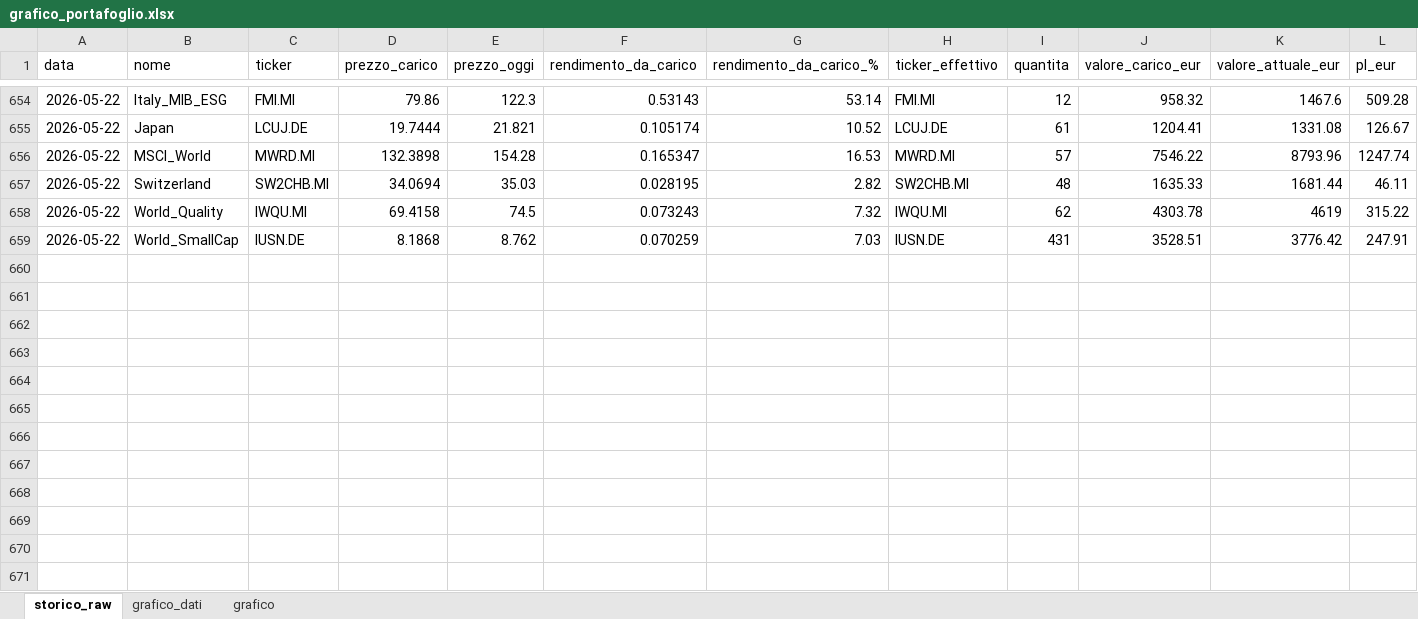
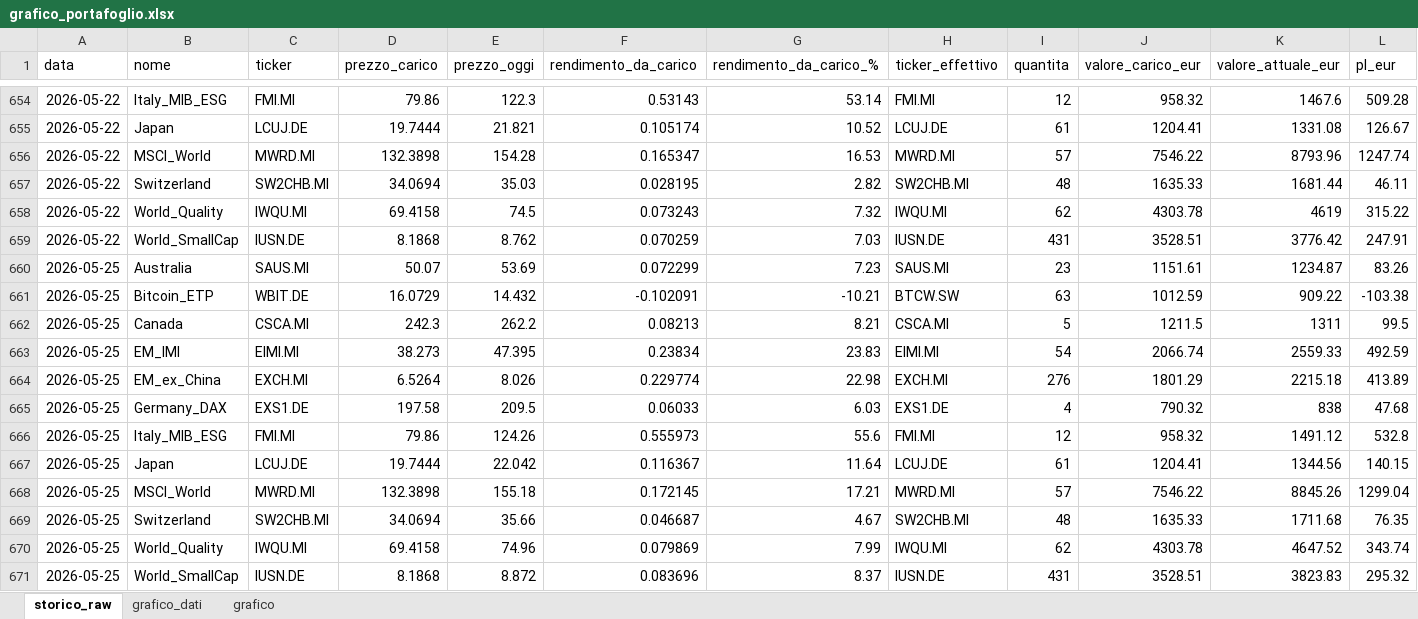
Before and after one commit to infozero1/etf-tracker, an Excel workbook: grafico_portafoglio.xlsx, sheet storico_raw, drawn as a sheet; only a part is shown, gaps mark what is left out; values as stored, in another font and other column widths than the file's, no borders; rows hold the shown columns only; the diff names each change by its address in the sheet, - before the commit and + after, or states it on an @@ line.

```diff
--- a/grafico_portafoglio.xlsx (sheet storico_raw)
+++ b/grafico_portafoglio.xlsx (sheet storico_raw)
+row 660: 2026-05-25 | Australia | SAUS.MI | 50.07 | 53.69 | 0.072299 | 7.23 | SAUS.MI | 23 | 1151.61 | 1234.87 | 83.26
+row 661: 2026-05-25 | Bitcoin_ETP | WBIT.DE | 16.0729 | 14.432 | -0.102091 | -10.21 | BTCW.SW | 63 | 1012.59 | 909.22 | -103.38
+row 662: 2026-05-25 | Canada | CSCA.MI | 242.3 | 262.2 | 0.08213 | 8.21 | CSCA.MI | 5 | 1211.5 | 1311 | 99.5
+row 663: 2026-05-25 | EM_IMI | EIMI.MI | 38.273 | 47.395 | 0.23834 | 23.83 | EIMI.MI | 54 | 2066.74 | 2559.33 | 492.59
+row 664: 2026-05-25 | EM_ex_China | EXCH.MI | 6.5264 | 8.026 | 0.229774 | 22.98 | EXCH.MI | 276 | 1801.29 | 2215.18 | 413.89
+row 665: 2026-05-25 | Germany_DAX | EXS1.DE | 197.58 | 209.5 | 0.06033 | 6.03 | EXS1.DE | 4 | 790.32 | 838 | 47.68
+row 666: 2026-05-25 | Italy_MIB_ESG | FMI.MI | 79.86 | 124.26 | 0.555973 | 55.6 | FMI.MI | 12 | 958.32 | 1491.12 | 532.8
+row 667: 2026-05-25 | Japan | LCUJ.DE | 19.7444 | 22.042 | 0.116367 | 11.64 | LCUJ.DE | 61 | 1204.41 | 1344.56 | 140.15
+row 668: 2026-05-25 | MSCI_World | MWRD.MI | 132.3898 | 155.18 | 0.172145 | 17.21 | MWRD.MI | 57 | 7546.22 | 8845.26 | 1299.04
+row 669: 2026-05-25 | Switzerland | SW2CHB.MI | 34.0694 | 35.66 | 0.046687 | 4.67 | SW2CHB.MI | 48 | 1635.33 | 1711.68 | 76.35
+row 670: 2026-05-25 | World_Quality | IWQU.MI | 69.4158 | 74.96 | 0.079869 | 7.99 | IWQU.MI | 62 | 4303.78 | 4647.52 | 343.74
+row 671: 2026-05-25 | World_SmallCap | IUSN.DE | 8.1868 | 8.872 | 0.083696 | 8.37 | IUSN.DE | 431 | 3528.51 | 3823.83 | 295.32
```
Also changed, not shown: sheet grafico_dati, charts or pictures, 1 other file.
